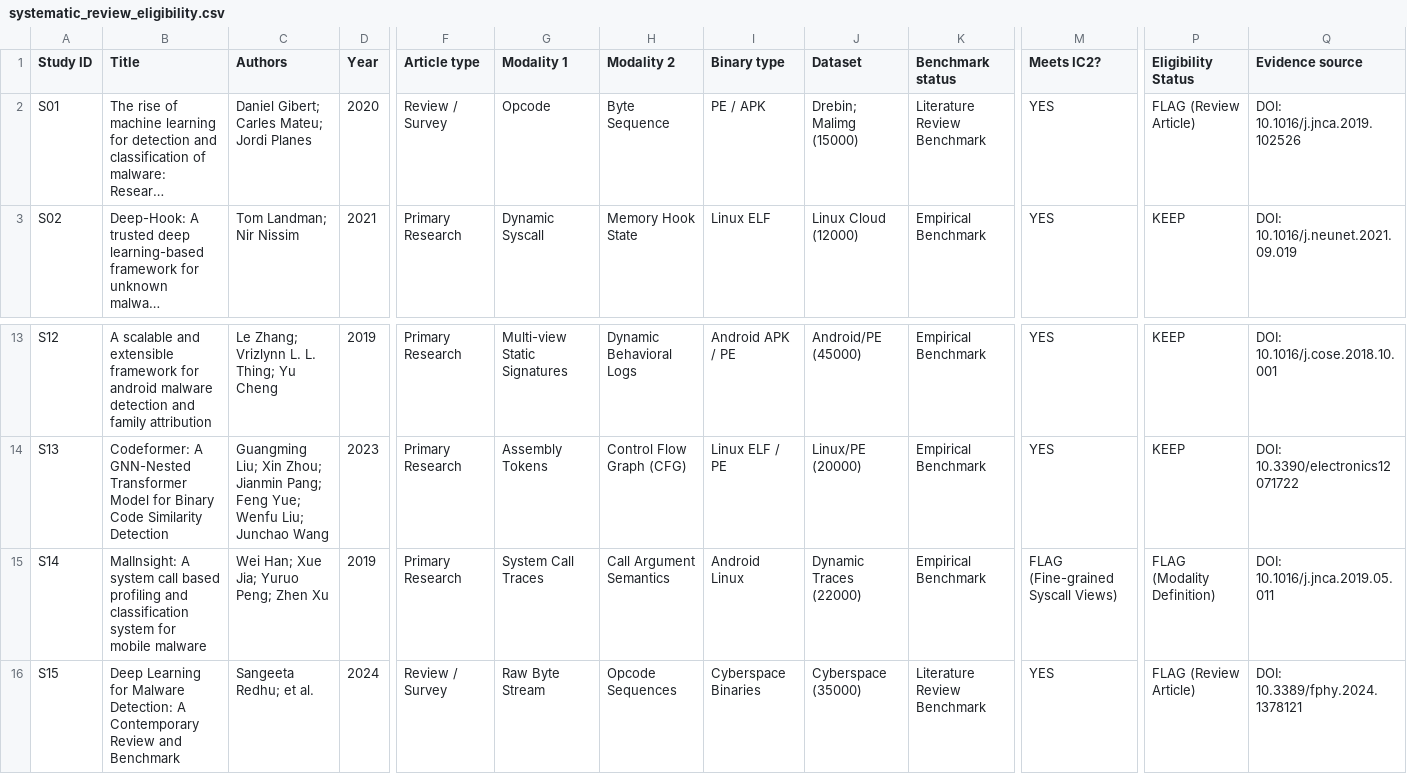
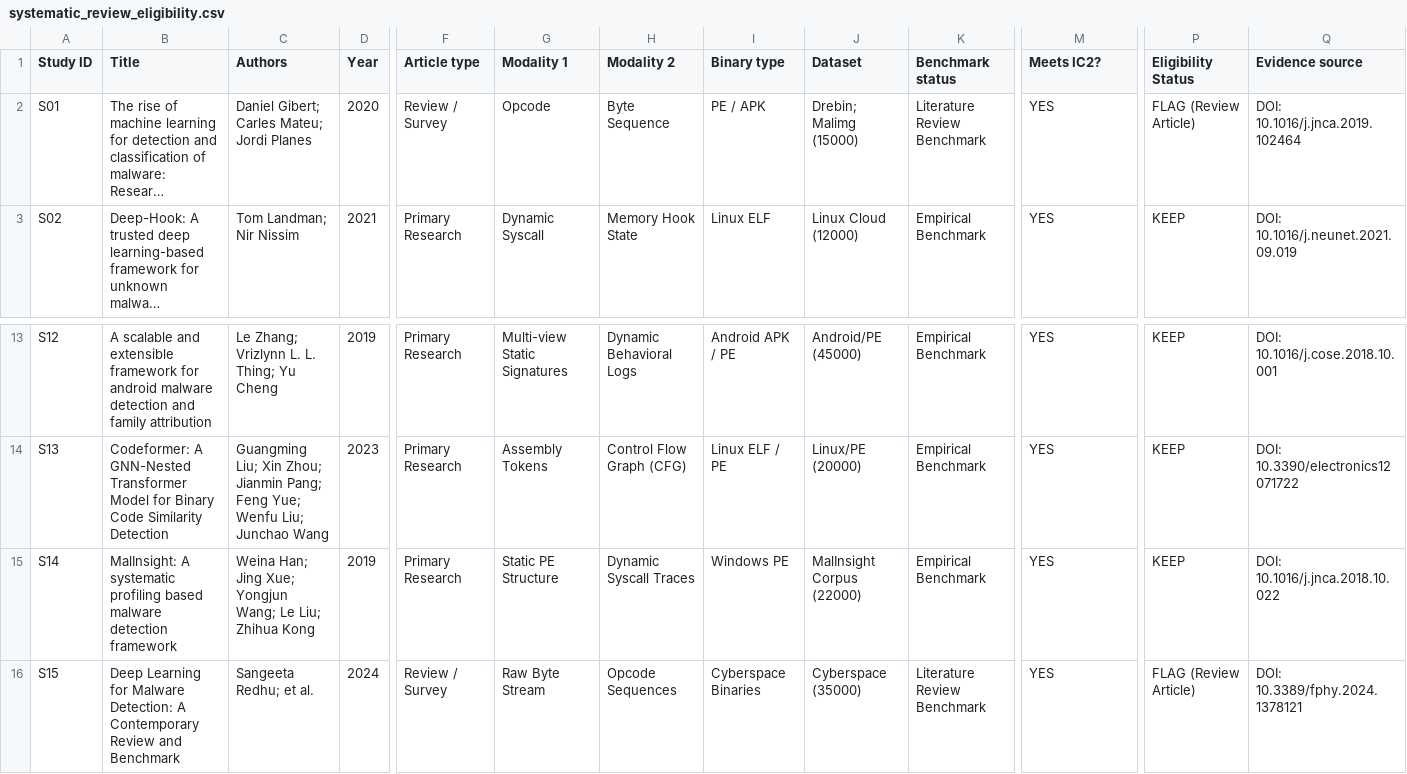
Before and after one commit to kohlirupesh19/Multi-Model, a CSV file: audit/systematic_review_eligibility.csv, drawn as a sheet; only a part is shown, gaps mark what is left out; long unchanged cells end in …; the diff names each change by its address in the sheet, - before the commit and + after, or states it on an @@ line.

Commit message:
fix(ISSUE-05): define orthogonal representation spaces for IC2/EC3 and resolve MalInsight multimodal modalities in Table 1

```diff
--- a/audit/systematic_review_eligibility.csv
+++ b/audit/systematic_review_eligibility.csv
-Q2 (Evidence source): DOI: 10.1016/j.jnca.2019.102526
+Q2 (Evidence source): DOI: 10.1016/j.jnca.2019.102464
-B15 (Title): MalInsight: A system call based profiling and classification system for mobile malware
+B15 (Title): MalInsight: A systematic profiling based malware detection framework
-C15 (Authors): Wei Han; Xue Jia; Yuruo Peng; Zhen Xu
+C15 (Authors): Weina Han; Jing Xue; Yongjun Wang; Le Liu; Zhihua Kong
-G15 (Modality 1): System Call Traces
+G15 (Modality 1): Static PE Structure
-H15 (Modality 2): Call Argument Semantics
+H15 (Modality 2): Dynamic Syscall Traces
-I15 (Binary type): Android Linux
+I15 (Binary type): Windows PE
-J15 (Dataset): Dynamic Traces (22000)
+J15 (Dataset): MalInsight Corpus (22000)
-M15 (Meets IC2?): FLAG (Fine-grained Syscall Views)
+M15 (Meets IC2?): YES
-P15 (Eligibility Status): FLAG (Modality Definition)
+P15 (Eligibility Status): KEEP
-Q15 (Evidence source): DOI: 10.1016/j.jnca.2019.05.011
+Q15 (Evidence source): DOI: 10.1016/j.jnca.2018.10.022
```
Also changed, not shown: 5 other files.
